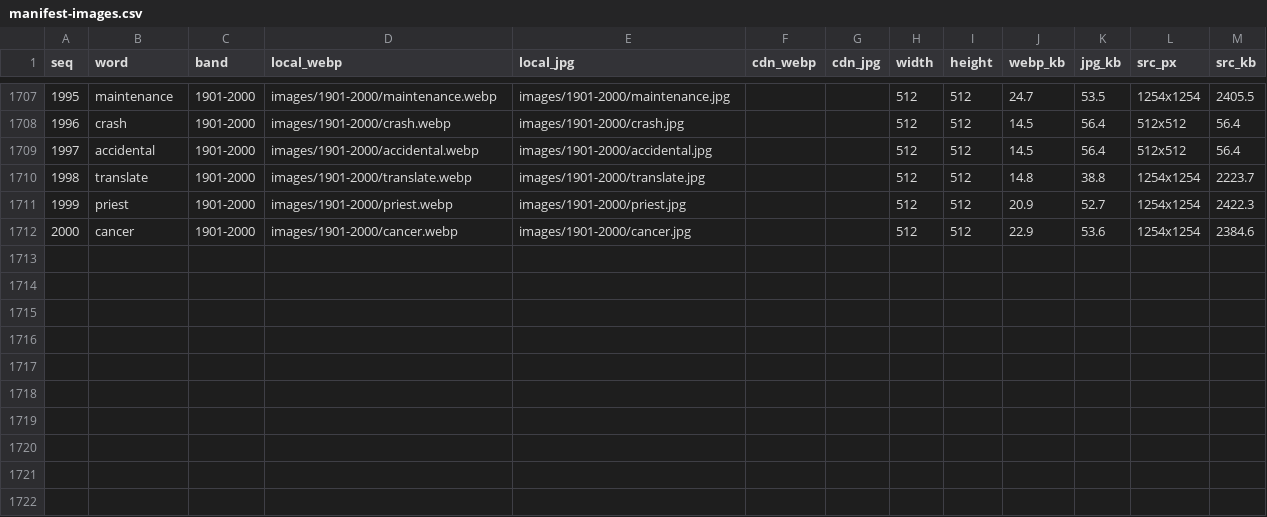
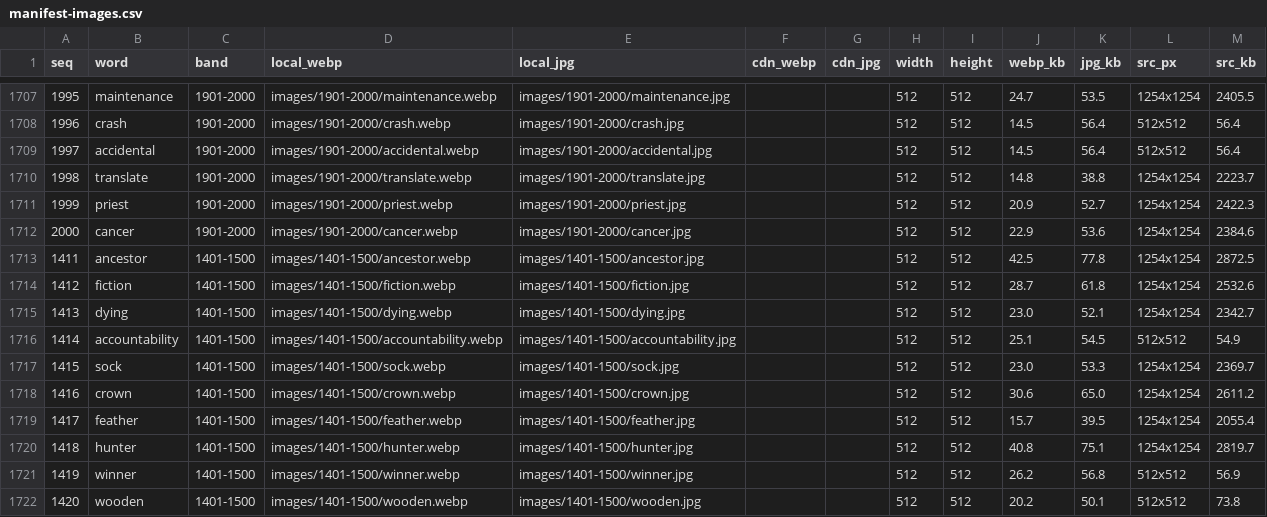
Before and after one commit to qian55796-del/Sadhguru-English, a CSV file: data/manifest-images.csv, drawn as a sheet; only a part is shown, gaps mark what is left out; the diff names each change by its address in the sheet, - before the commit and + after, or states it on an @@ line.

```diff
--- a/data/manifest-images.csv
+++ b/data/manifest-images.csv
+row 1713: 1411 | ancestor | 1401-1500 | images/1401-1500/ancestor.webp | images/1401-1500/ancestor.jpg |  |  | 512 | 512 | 42.5 | 77.8 | 1254x1254 | 2872.5
+row 1714: 1412 | fiction | 1401-1500 | images/1401-1500/fiction.webp | images/1401-1500/fiction.jpg |  |  | 512 | 512 | 28.7 | 61.8 | 1254x1254 | 2532.6
+row 1715: 1413 | dying | 1401-1500 | images/1401-1500/dying.webp | images/1401-1500/dying.jpg |  |  | 512 | 512 | 23.0 | 52.1 | 1254x1254 | 2342.7
+row 1716: 1414 | accountability | 1401-1500 | images/1401-1500/accountability.webp | images/1401-1500/accountability.jpg |  |  | 512 | 512 | 25.1 | 54.5 | 512x512 | 54.9
+row 1717: 1415 | sock | 1401-1500 | images/1401-1500/sock.webp | images/1401-1500/sock.jpg |  |  | 512 | 512 | 23.0 | 53.3 | 1254x1254 | 2369.7
+row 1718: 1416 | crown | 1401-1500 | images/1401-1500/crown.webp | images/1401-1500/crown.jpg |  |  | 512 | 512 | 30.6 | 65.0 | 1254x1254 | 2611.2
+row 1719: 1417 | feather | 1401-1500 | images/1401-1500/feather.webp | images/1401-1500/feather.jpg |  |  | 512 | 512 | 15.7 | 39.5 | 1254x1254 | 2055.4
+row 1720: 1418 | hunter | 1401-1500 | images/1401-1500/hunter.webp | images/1401-1500/hunter.jpg |  |  | 512 | 512 | 40.8 | 75.1 | 1254x1254 | 2819.7
+row 1721: 1419 | winner | 1401-1500 | images/1401-1500/winner.webp | images/1401-1500/winner.jpg |  |  | 512 | 512 | 26.2 | 56.8 | 512x512 | 56.9
+row 1722: 1420 | wooden | 1401-1500 | images/1401-1500/wooden.webp | images/1401-1500/wooden.jpg |  |  | 512 | 512 | 20.2 | 50.1 | 512x512 | 73.8
```
Also changed, not shown: 22 other files.
